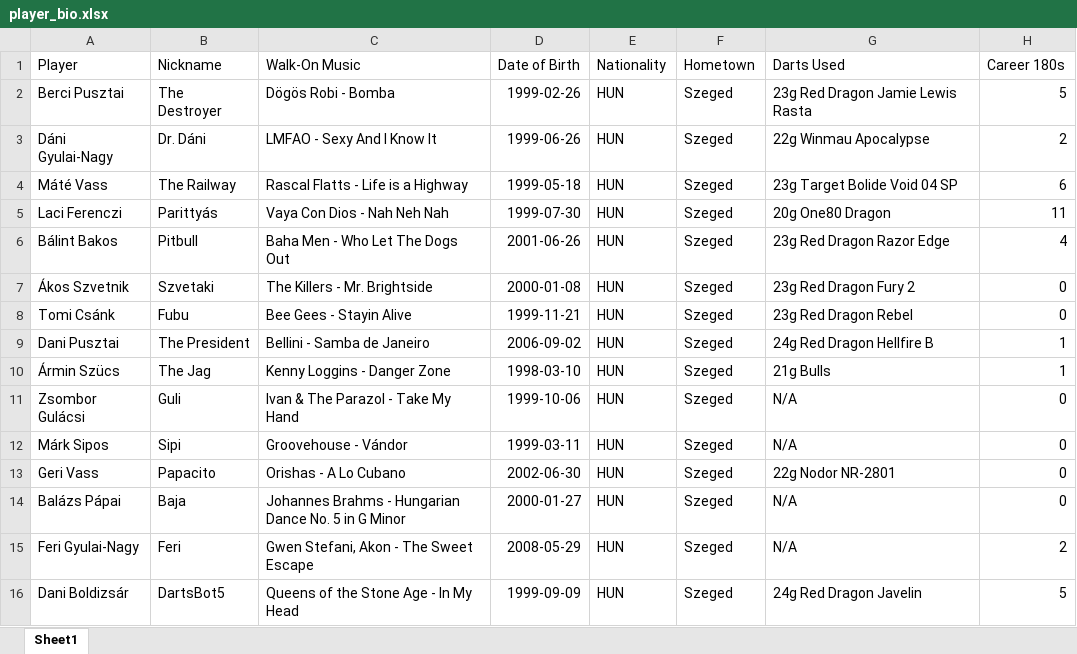
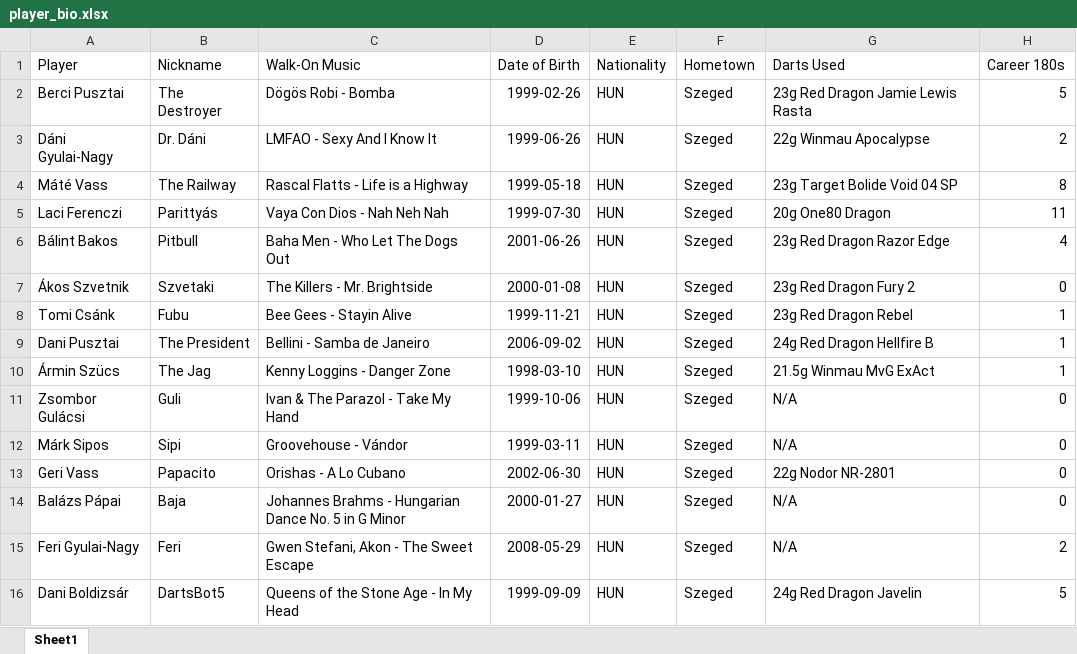
Before and after one commit to material1999/darts-statistics, an Excel workbook: bio/player_bio.xlsx, sheet Sheet1, drawn as a sheet; values as stored, in another font and other column widths than the file's, no borders; the diff names each change by its address in the sheet, - before the commit and + after, or states it on an @@ line.

```diff
--- a/bio/player_bio.xlsx (sheet Sheet1)
+++ b/bio/player_bio.xlsx (sheet Sheet1)
-H4 (Career 180s): 6
+H4 (Career 180s): 8
-H8 (Career 180s): 0
+H8 (Career 180s): 1
-G10 (Darts Used): 21g Bulls
+G10 (Darts Used): 21.5g Winmau MvG ExAct
```
Also changed, not shown: bonus/bonus_points.xlsx, 1 other file.
